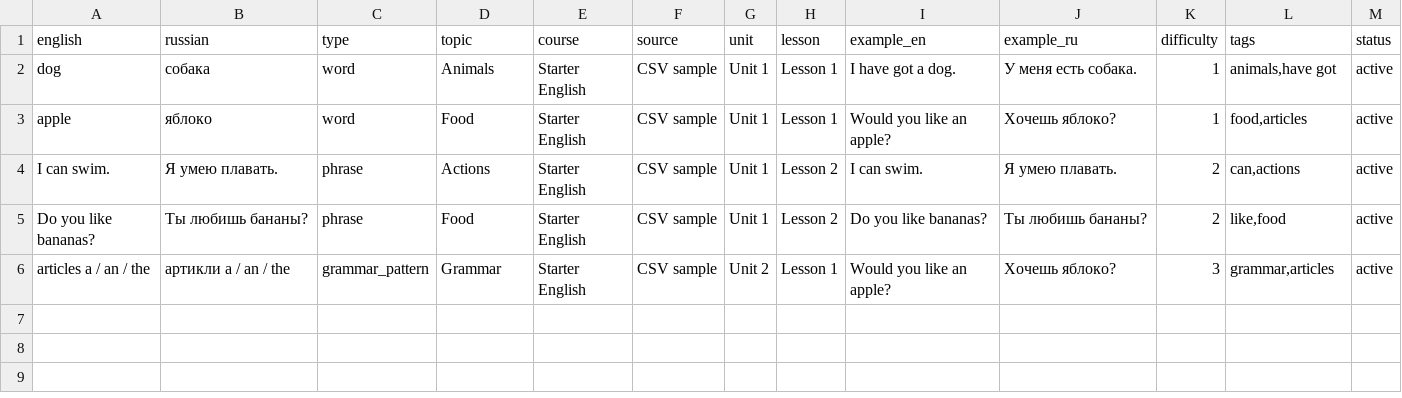
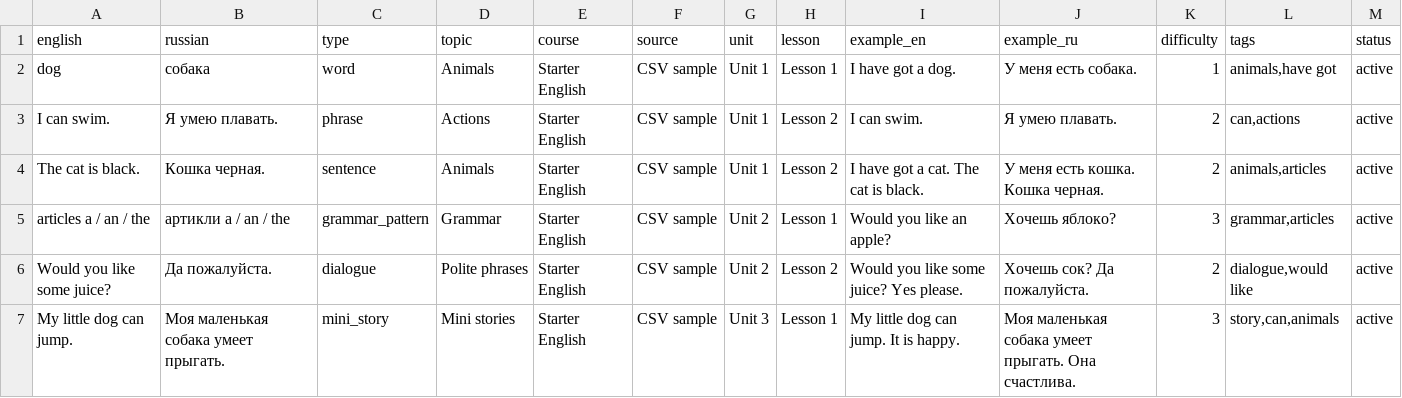
Before and after one commit to ilyavorobiov777-hash/kids-english-trainer, a CSV file: public/samples/cards-import-sample.csv, drawn as a sheet.

```diff
--- a/public/samples/cards-import-sample.csv
+++ b/public/samples/cards-import-sample.csv
@@ -2,5 +2,6 @@ english,russian,type,topic,course,source,unit,lesson,example_en,example_ru,diffi
 dog,собака,word,Animals,Starter English,CSV sample,Unit 1,Lesson 1,I have got a dog.,У меня есть собака.,1,"animals,have got",active
-apple,яблоко,word,Food,Starter English,CSV sample,Unit 1,Lesson 1,Would you like an apple?,Хочешь яблоко?,1,"food,articles",active
 I can swim.,Я умею плавать.,phrase,Actions,Starter English,CSV sample,Unit 1,Lesson 2,I can swim.,Я умею плавать.,2,"can,actions",active
-Do you like bananas?,Ты любишь бананы?,phrase,Food,Starter English,CSV sample,Unit 1,Lesson 2,Do you like bananas?,Ты любишь бананы?,2,"like,food",active
+The cat is black.,Кошка черная.,sentence,Animals,Starter English,CSV sample,Unit 1,Lesson 2,I have got a cat. The cat is black.,У меня есть кошка. Кошка черная.,2,"animals,articles",active
 articles a / an / the,артикли a / an / the,grammar_pattern,Grammar,Starter English,CSV sample,Unit 2,Lesson 1,Would you like an apple?,Хочешь яблоко?,3,"grammar,articles",active
+Would you like some juice?,Да пожалуйста.,dialogue,Polite phrases,Starter English,CSV sample,Unit 2,Lesson 2,Would you like some juice? Yes please.,Хочешь сок? Да пожалуйста.,2,"dialogue,would like",active
+My little dog can jump.,Моя маленькая собака умеет прыгать.,mini_story,Mini stories,Starter English,CSV sample,Unit 3,Lesson 1,My little dog can jump. It is happy.,Моя маленькая собака умеет прыгать. Она счастлива.,3,"story,can,animals",active
```
Also changed, not shown: 6 other files.
